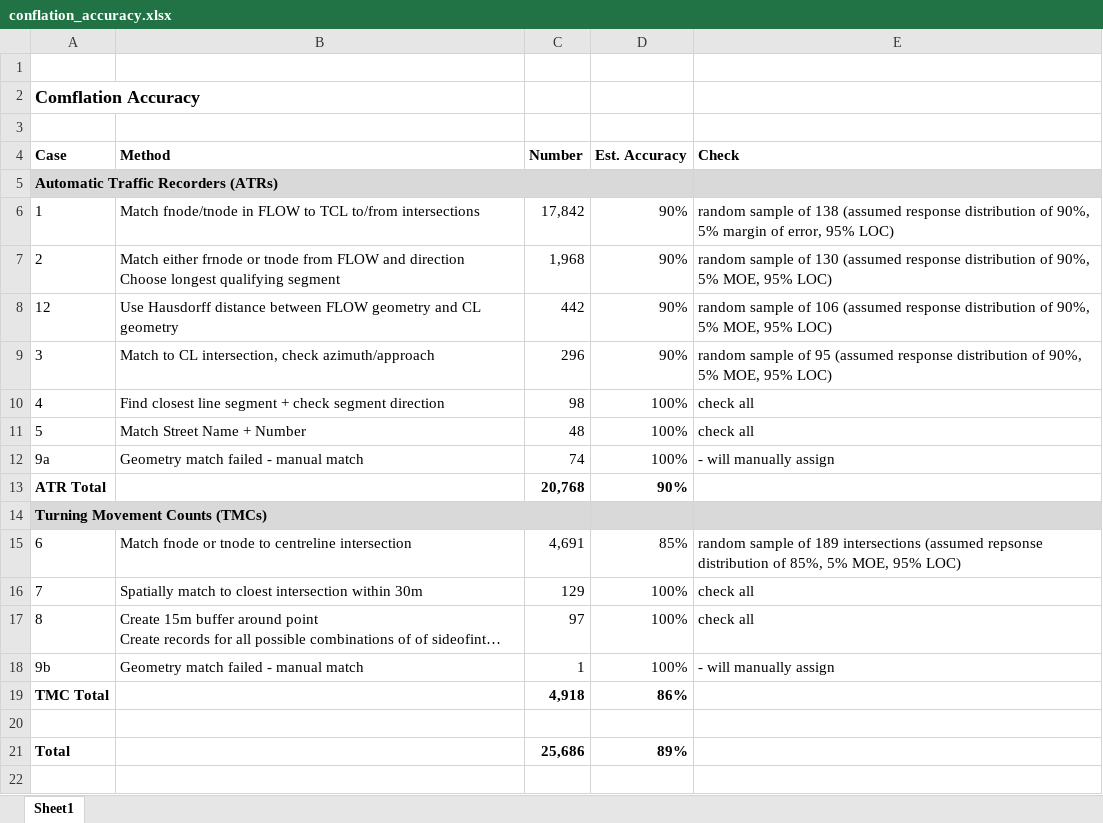
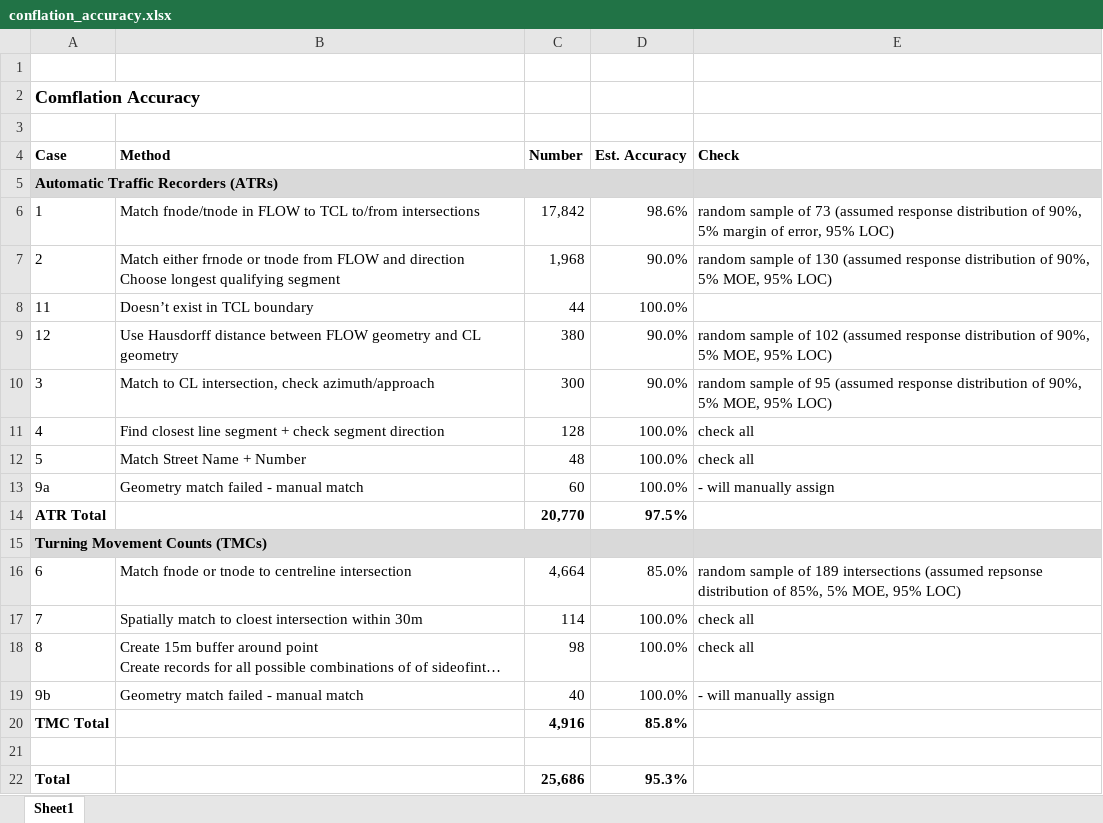
Before and after one commit to CityofToronto/bdit_volumes, an Excel workbook: conflation_accuracy.xlsx, sheet Sheet1, drawn as a sheet; long unchanged cells end in …; values as stored, in another font and other column widths than the file's, no borders; addresses are those after the commit; the diff names each change by its address in the sheet, - before the commit and + after, or states it on an @@ line.

```diff
--- a/conflation_accuracy.xlsx (sheet Sheet1)
+++ b/conflation_accuracy.xlsx (sheet Sheet1)
-D6 (Est. Accuracy): 90%
+D6 (Est. Accuracy): 98.6%
-E6 (Check): …sample of 138 (assumed response…
+E6 (Check): …sample of 73 (assumed response…
-D7 (Est. Accuracy): 90%
+D7 (Est. Accuracy): 90.0%
+row 8: 11 | Doesn’t exist in TCL boundary | 44 | 100.0%
-C9 (Number): 442
+C9 (Number): 380
-D9:D10 (Est. Accuracy): 90%
+D9:D10 (Est. Accuracy): 90.0%
-E9 (Check): …sample of 106 (assumed response…
+E9 (Check): …sample of 102 (assumed response…
-C10 (Number): 296
+C10 (Number): 300
-C11 (Number): 98
+C11 (Number): 128
-D11:D13 (Est. Accuracy): 100%
+D11:D13 (Est. Accuracy): 100.0%
-C13 (Number): 74
+C13 (Number): 60
-C14 (Number): 20,768
+C14 (Number): 20,770
-D14 (Est. Accuracy): 90%
+D14 (Est. Accuracy): 97.5%
-C16 (Number): 4,691
+C16 (Number): 4,664
-D16 (Est. Accuracy): 85%
+D16 (Est. Accuracy): 85.0%
-C17 (Number): 129
+C17 (Number): 114
-D17:D19 (Est. Accuracy): 100%
+D17:D19 (Est. Accuracy): 100.0%
-C18 (Number): 97
+C18 (Number): 98
-C19 (Number): 1
+C19 (Number): 40
-C20 (Number): 4,918
+C20 (Number): 4,916
-D20 (Est. Accuracy): 86%
+D20 (Est. Accuracy): 85.8%
-D22 (Est. Accuracy): 89%
+D22 (Est. Accuracy): 95.3%
```
Also changed, not shown: formulas that keep their value, 5 other files.
